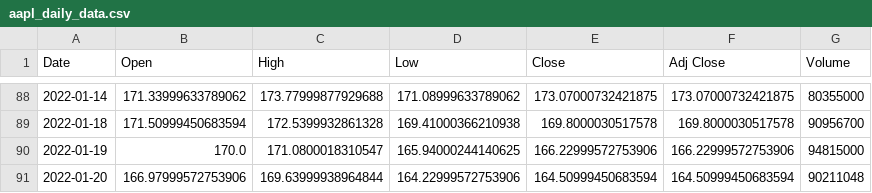
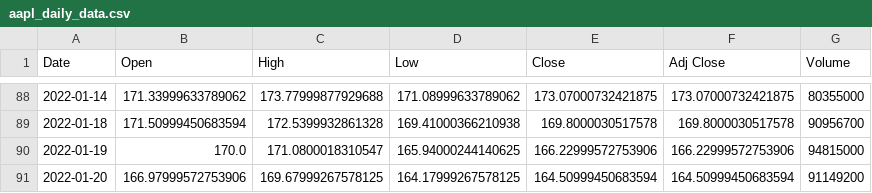
Before and after one commit to dkfreitag/dfinance, a CSV file: aapl_daily_data.csv, drawn as a sheet; only a part is shown, gaps mark what is left out.

```diff
--- a/aapl_daily_data.csv
+++ b/aapl_daily_data.csv
@@ -90,2 +90,2 @@ Date,Open,High,Low,Close,Adj Close,Volume
 2022-01-19,170.0,171.0800018310547,165.94000244140625,166.22999572753906,166.22999572753906,94815000
-2022-01-20,166.97999572753906,169.63999938964844,164.22999572753906,164.50999450683594,164.50999450683594,90211048
+2022-01-20,166.97999572753906,169.67999267578125,164.17999267578125,164.50999450683594,164.50999450683594,91149200
```
Also changed, not shown: 6 other files.
